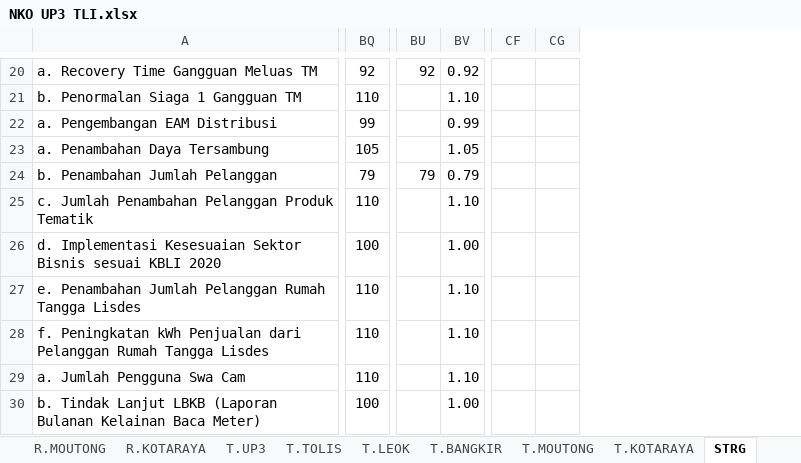
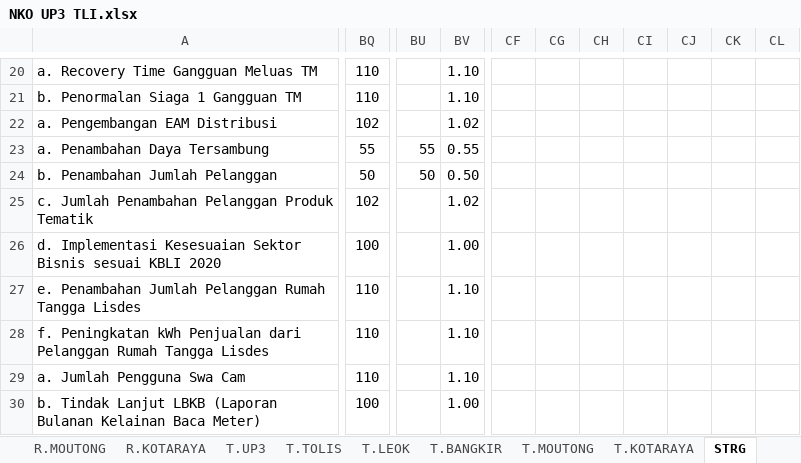
Before and after one commit to UP3Tolis/DASHBOARD, an Excel workbook: NKO UP3 TLI.xlsx, sheet STRG, drawn as a sheet; only a part is shown, gaps mark what is left out; values as stored, in another font and other column widths than the file's, no borders; removed rows and columns are numbered as before the commit, all else as after; the diff covers the shown part only; the diff names each change by its address in the sheet, - before the commit and + after, or states it on an @@ line.

```diff
--- a/NKO UP3 TLI.xlsx (sheet STRG)
+++ b/NKO UP3 TLI.xlsx (sheet STRG)
-column BU, rows 20-24: 92 |  |  |  | 79
+column BU, rows 23-24: 55 | 50
-column CF, empty
-column CG, empty
+column CF, empty
+column CG, empty
+column CH, empty
+column CI, empty
+column CJ, empty
+column CK, empty
+column CL, empty
-BQ20: 92
+BQ20: 110
-BV20: 0.92
+BV20: 1.10
-BQ22: 99
+BQ22: 102
-BV22: 0.99
+BV22: 1.02
-BQ23: 105
+BQ23: 55
-BV23: 1.05
+BV23: 0.55
-BQ24: 79
+BQ24: 50
-BV24: 0.79
+BV24: 0.50
-BQ25: 110
+BQ25: 102
-BV25: 1.10
+BV25: 1.02
```
Also changed, not shown: 13 added columns, 115 edited cells and cell formats elsewhere in this sheet, sheet DBRD, formulas that keep their value, charts or pictures.
